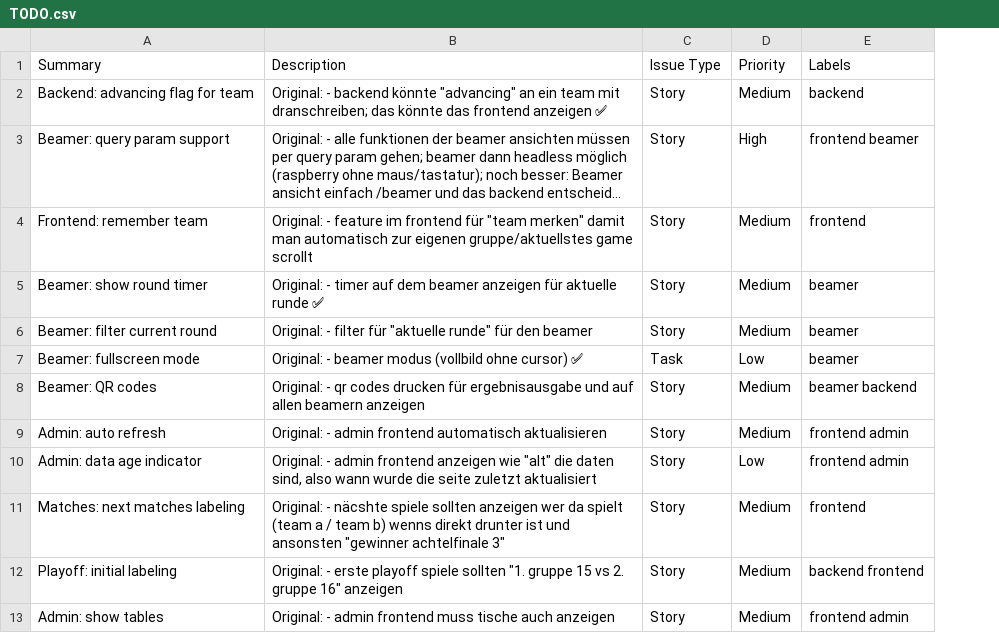
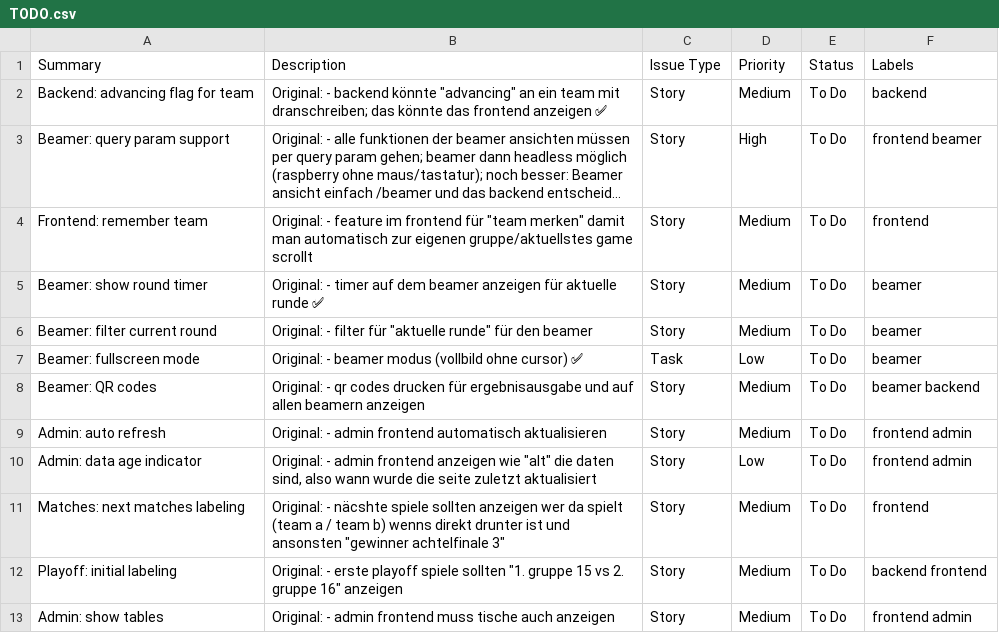
Before and after one commit to Malaber/turniere-backend, a CSV file: TODO.csv, drawn as a sheet; only a part is shown; long unchanged cells end in …; the diff names each change by its address in the sheet, - before the commit and + after, or states it on an @@ line.

Commit message:
Add status

```diff
--- a/TODO.csv
+++ b/TODO.csv
+column E (Status), rows 2-13: all To Do
```
